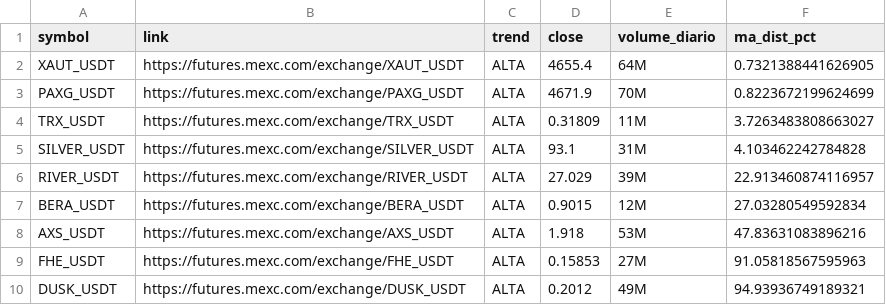
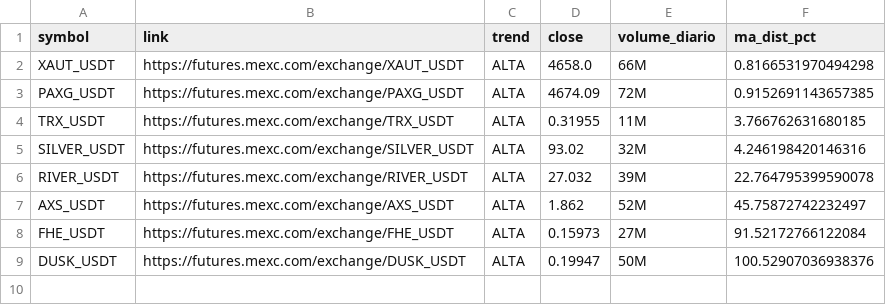
Before and after one commit to gabrielmachadogh/scanner-perps2, a CSV file: results/scanner_alta.csv, drawn as a sheet.

```diff
--- a/results/scanner_alta.csv
+++ b/results/scanner_alta.csv
@@ -1,10 +1,9 @@
 symbol,link,trend,close,volume_diario,ma_dist_pct
-XAUT_USDT,https://futures.mexc.com/exchange/XAUT_USDT,ALTA,4655.4,64M,0.7321388441626905
-PAXG_USDT,https://futures.mexc.com/exchange/PAXG_USDT,ALTA,4671.9,70M,0.8223672199624699
-TRX_USDT,https://futures.mexc.com/exchange/TRX_USDT,ALTA,0.31809,11M,3.7263483808663027
-SILVER_USDT,https://futures.mexc.com/exchange/SILVER_USDT,ALTA,93.1,31M,4.103462242784828
-RIVER_USDT,https://futures.mexc.com/exchange/RIVER_USDT,ALTA,27.029,39M,22.913460874116957
-BERA_USDT,https://futures.mexc.com/exchange/BERA_USDT,ALTA,0.9015,12M,27.03280549592834
-AXS_USDT,https://futures.mexc.com/exchange/AXS_USDT,ALTA,1.918,53M,47.83631083896216
-FHE_USDT,https://futures.mexc.com/exchange/FHE_USDT,ALTA,0.15853,27M,91.05818567595963
-DUSK_USDT,https://futures.mexc.com/exchange/DUSK_USDT,ALTA,0.2012,49M,94.93936749189321
+XAUT_USDT,https://futures.mexc.com/exchange/XAUT_USDT,ALTA,4658.0,66M,0.8166531970494298
+PAXG_USDT,https://futures.mexc.com/exchange/PAXG_USDT,ALTA,4674.09,72M,0.9152691143657385
+TRX_USDT,https://futures.mexc.com/exchange/TRX_USDT,ALTA,0.31955,11M,3.766762631680185
+SILVER_USDT,https://futures.mexc.com/exchange/SILVER_USDT,ALTA,93.02,32M,4.246198420146316
+RIVER_USDT,https://futures.mexc.com/exchange/RIVER_USDT,ALTA,27.032,39M,22.764795399590078
+AXS_USDT,https://futures.mexc.com/exchange/AXS_USDT,ALTA,1.862,52M,45.75872742232497
+FHE_USDT,https://futures.mexc.com/exchange/FHE_USDT,ALTA,0.15973,27M,91.52172766122084
+DUSK_USDT,https://futures.mexc.com/exchange/DUSK_USDT,ALTA,0.19947,50M,100.52907036938376
```
Also changed, not shown: results/scanner_baixa.csv, results/scanner_resultado_completo.csv, 3 other files.
